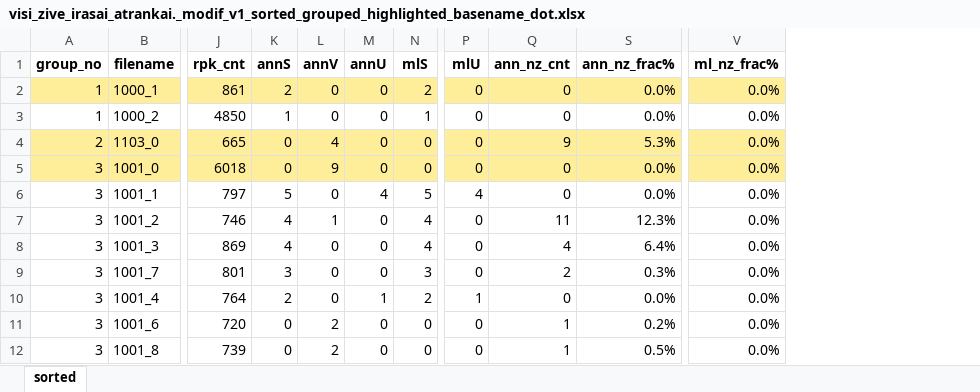
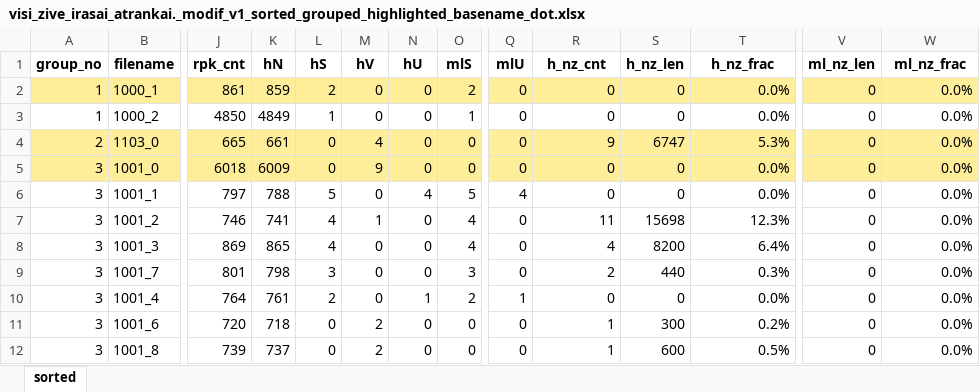
Before and after one commit to kesju/project_train_unet, an Excel workbook: 1_PREPARE_TRAIN_UNET_DATA/ScriptsForAnalysis/visi_zive_irasai_atrankai._modif_v1_sorted_grouped_highlighted_basename_dot.xlsx, sheet sorted, drawn as a sheet; only a part is shown, gaps mark what is left out; values as stored, in another font and other column widths than the file's, no borders; addresses are those after the commit; the diff names each change by its address in the sheet, - before the commit and + after, or states it on an @@ line.

```diff
--- a/1_PREPARE_TRAIN_UNET_DATA/ScriptsForAnalysis/visi_zive_irasai_atrankai._modif_v1_sorted_grouped_highlighted_basename_dot.xlsx (sheet sorted)
+++ b/1_PREPARE_TRAIN_UNET_DATA/ScriptsForAnalysis/visi_zive_irasai_atrankai._modif_v1_sorted_grouped_highlighted_basename_dot.xlsx (sheet sorted)
+column K (hN), rows 2-12: 859 | 4849 | 661 | 6009 | 788 | 741 | 865 | 798 | 761 | 718 | 737
+column S (h_nz_len), rows 2-12: 0 | 0 | 6747 | 0 | 0 | 15698 | 8200 | 440 | 0 | 300 | 600
+column V (ml_nz_len), rows 2-12: all 0
-L1: annS
+L1: hS
-M1: annV
+M1: hV
-N1: annU
+N1: hU
-R1: ann_nz_cnt
+R1: h_nz_cnt
-T1: ann_nz_frac%
+T1: h_nz_frac
-W1: ml_nz_frac%
+W1: ml_nz_frac
```
Also changed, not shown: hidden cells, 1_PREPARE_TRAIN_UNET_DATA/ScriptsForAnalysis/visi_zive_irasai_atrankai._modif_v1.xlsx, 6 other files.
